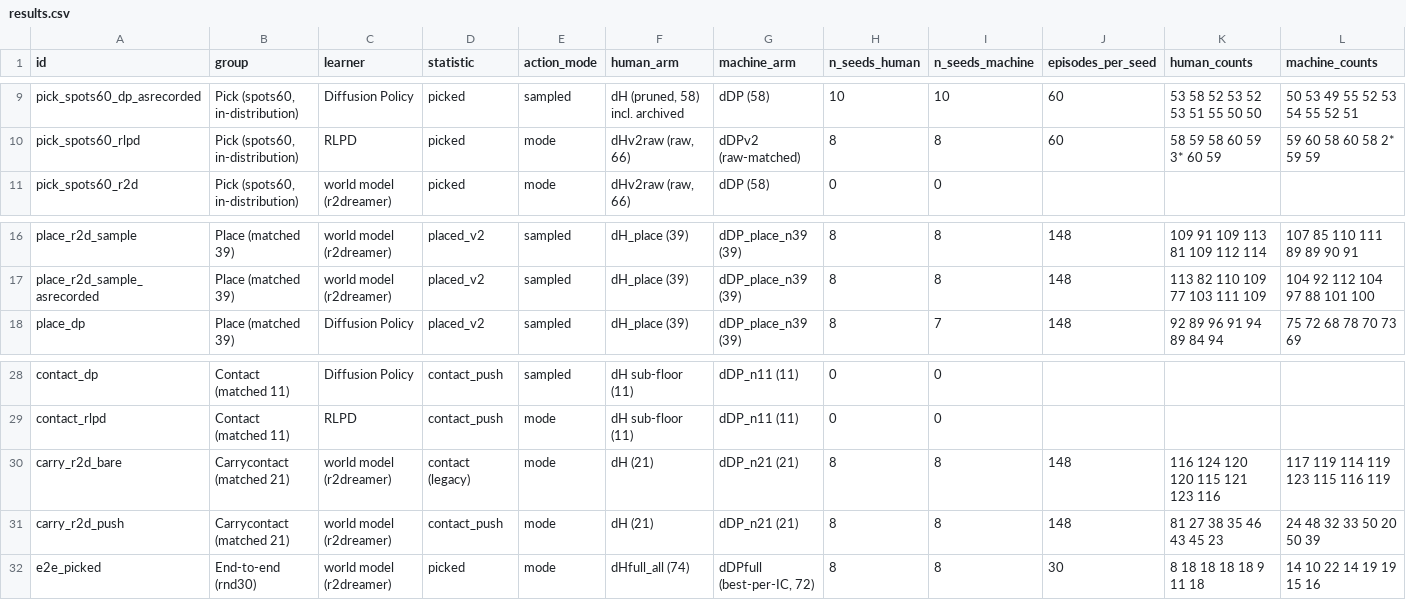
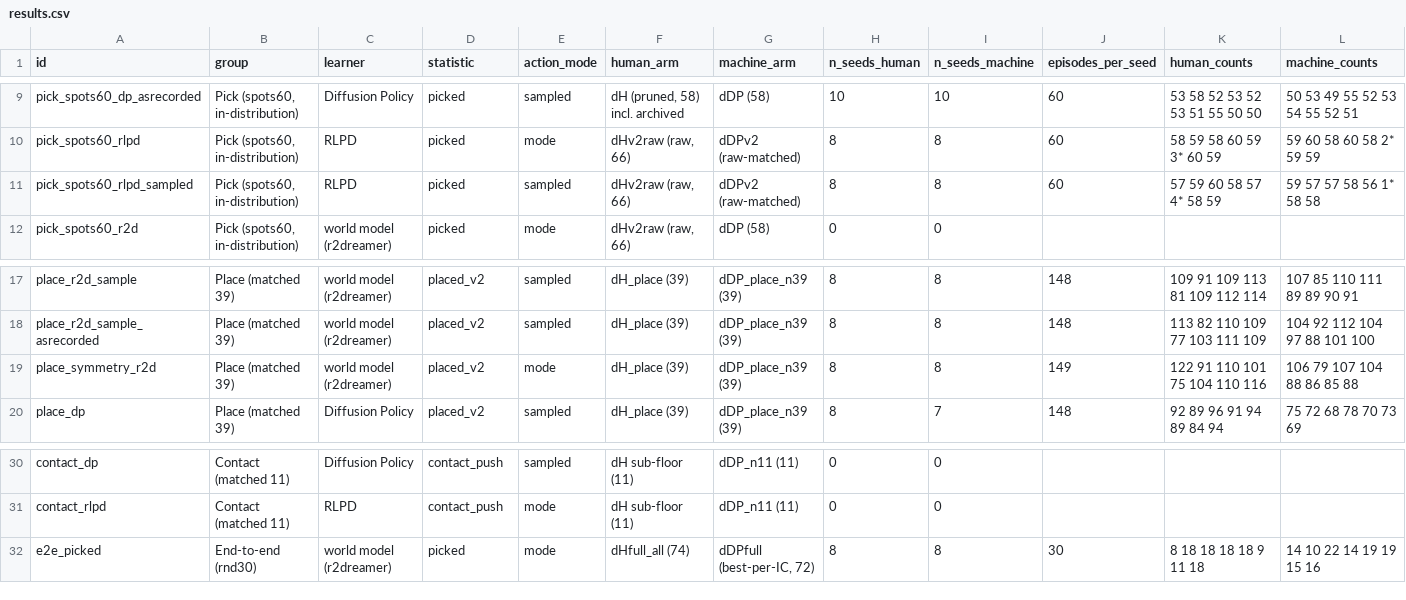
Before and after one commit to dirkmcpherson/genesis_pickaplace, a CSV file: HRI_results/results.csv, drawn as a sheet; only a part is shown, gaps mark what is left out; removed rows and columns are numbered as before the commit, all else as after; rows hold the shown columns only; the diff names each change by its address in the sheet, - before the commit and + after, or states it on an @@ line.

```diff
--- a/HRI_results/results.csv
+++ b/HRI_results/results.csv
+row 11: pick_spots60_rlpd_sampled | Pick (spots60, in-distribution) | RLPD | picked | sampled | dHv2raw (raw, 66) | dDPv2 (raw-matched) | 8 | 8 | 60 | 57 59 60 58 57 4* 58 59 | 59 57 57 58 56 1* 58 58
+row 19: place_symmetry_r2d | Place (matched 39) | world model (r2dreamer) | placed_v2 | mode | dH_place (39) | dDP_place_n39 (39) | 8 | 8 | 149 | 122 91 110 101 75 104 110 116 | 106 79 107 104 88 86 85 88
-row 30: carry_r2d_bare | Carrycontact (matched 21) | world model (r2dreamer) | contact (legacy) | mode | dH (21) | dDP_n21 (21) | 8 | 8 | 148 | 116 124 120 120 115 121 123 116 | 117 119 114 119 123 115 116 119
-row 31: carry_r2d_push | Carrycontact (matched 21) | world model (r2dreamer) | contact_push | mode | dH (21) | dDP_n21 (21) | 8 | 8 | 148 | 81 27 38 35 46 43 45 23 | 24 48 32 33 50 20 50 39
```
Also changed, not shown: HRI_results/seed_counts.csv, 11 other files.
